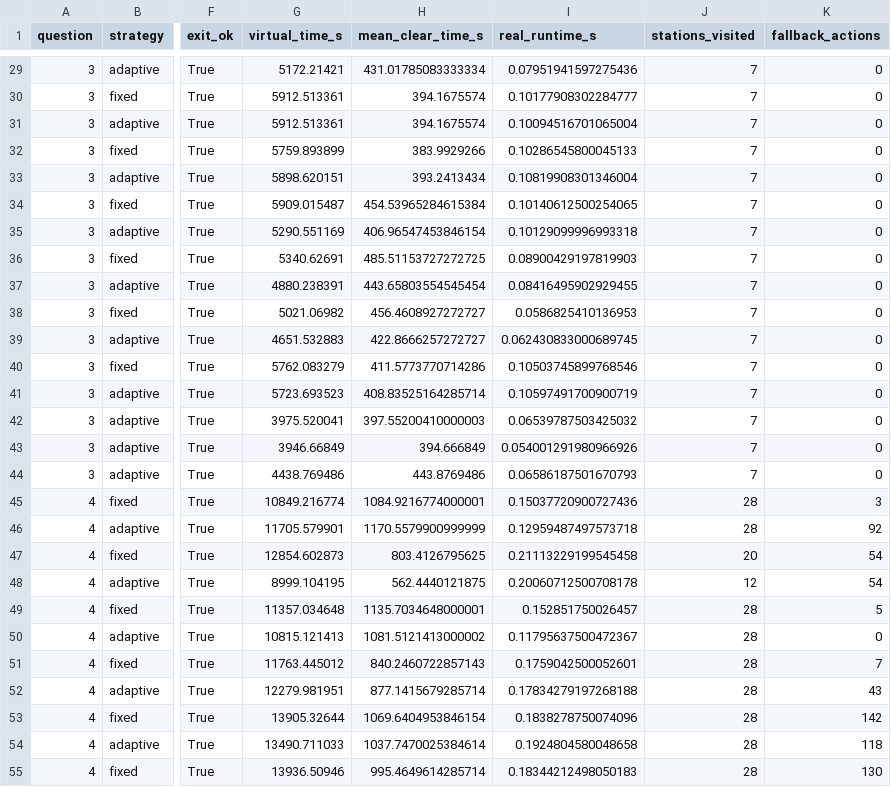
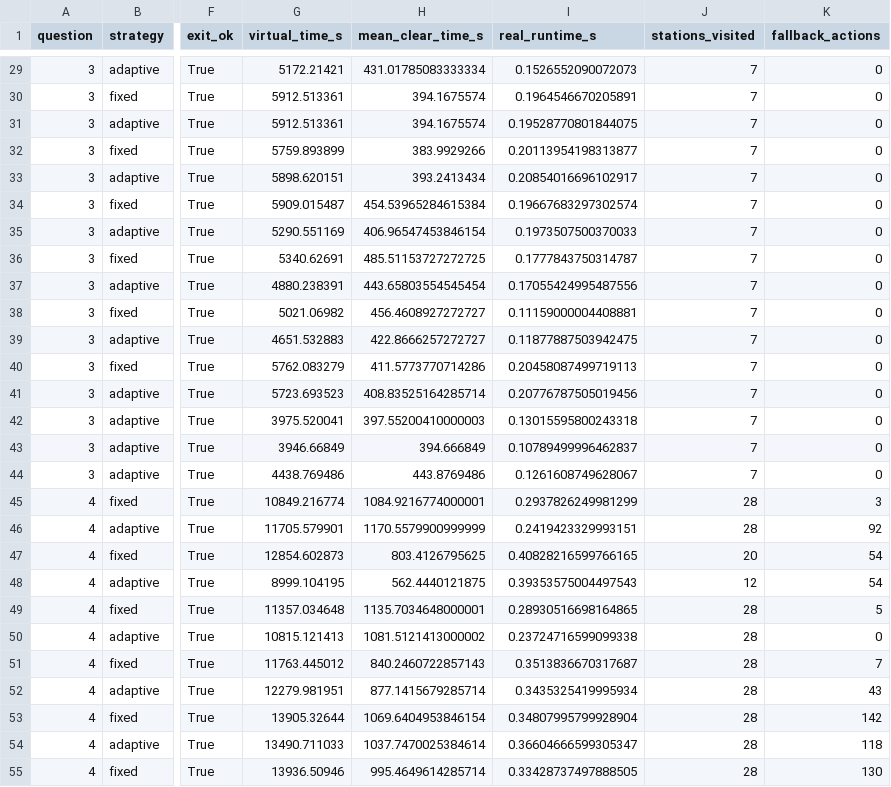
Before and after one commit to Oblivionfun/shuxuejianmo, a CSV file: results/synthetic/runs.csv, drawn as a sheet; only a part is shown, gaps mark what is left out; the diff covers the shown part only; the diff names each change by its address in the sheet, - before the commit and + after, or states it on an @@ line.

```diff
--- a/results/synthetic/runs.csv
+++ b/results/synthetic/runs.csv
-I29 (real_runtime_s): 0.07951941597275436
+I29 (real_runtime_s): 0.1526552090072073
-I30 (real_runtime_s): 0.10177908302284777
+I30 (real_runtime_s): 0.1964546670205891
-I31 (real_runtime_s): 0.10094516701065004
+I31 (real_runtime_s): 0.19528770801844075
-I32 (real_runtime_s): 0.10286545800045133
+I32 (real_runtime_s): 0.20113954198313877
-I33 (real_runtime_s): 0.10819908301346004
+I33 (real_runtime_s): 0.20854016696102917
-I34 (real_runtime_s): 0.10140612500254065
+I34 (real_runtime_s): 0.19667683297302574
-I35 (real_runtime_s): 0.10129099996993318
+I35 (real_runtime_s): 0.1973507500370033
-I36 (real_runtime_s): 0.08900429197819903
+I36 (real_runtime_s): 0.1777843750314787
-I37 (real_runtime_s): 0.08416495902929455
+I37 (real_runtime_s): 0.17055424995487556
-I38 (real_runtime_s): 0.0586825410136953
+I38 (real_runtime_s): 0.11159000004408881
-I39 (real_runtime_s): 0.062430833000689745
+I39 (real_runtime_s): 0.11877887503942475
-I40 (real_runtime_s): 0.10503745899768546
+I40 (real_runtime_s): 0.20458087499719113
-I41 (real_runtime_s): 0.10597491700900719
+I41 (real_runtime_s): 0.20776787505019456
-I42 (real_runtime_s): 0.06539787503425032
+I42 (real_runtime_s): 0.13015595800243318
-I43 (real_runtime_s): 0.054001291980966926
+I43 (real_runtime_s): 0.10789499996462837
-I44 (real_runtime_s): 0.06586187501670793
+I44 (real_runtime_s): 0.1261608749628067
-I45 (real_runtime_s): 0.15037720900727436
+I45 (real_runtime_s): 0.2937826249981299
-I46 (real_runtime_s): 0.12959487497573718
+I46 (real_runtime_s): 0.2419423329993151
-I47 (real_runtime_s): 0.21113229199545458
+I47 (real_runtime_s): 0.40828216599766165
-I48 (real_runtime_s): 0.20060712500708178
+I48 (real_runtime_s): 0.39353575004497543
-I49 (real_runtime_s): 0.152851750026457
+I49 (real_runtime_s): 0.28930516698164865
-I50 (real_runtime_s): 0.11795637500472367
+I50 (real_runtime_s): 0.23724716599099338
-I51 (real_runtime_s): 0.1759042500052601
+I51 (real_runtime_s): 0.3513836670317687
-I52 (real_runtime_s): 0.17834279197268188
+I52 (real_runtime_s): 0.3435325419995934
-I53 (real_runtime_s): 0.1838278750074096
+I53 (real_runtime_s): 0.34807995799928904
-I54 (real_runtime_s): 0.1924804580048658
+I54 (real_runtime_s): 0.36604666599305347
-I55 (real_runtime_s): 0.18344212498050183
+I55 (real_runtime_s): 0.33428737497888505
```
Also changed, not shown: 59 edited cells elsewhere in this file, results/synthetic/coverage_comparison.csv, 28 other files.
